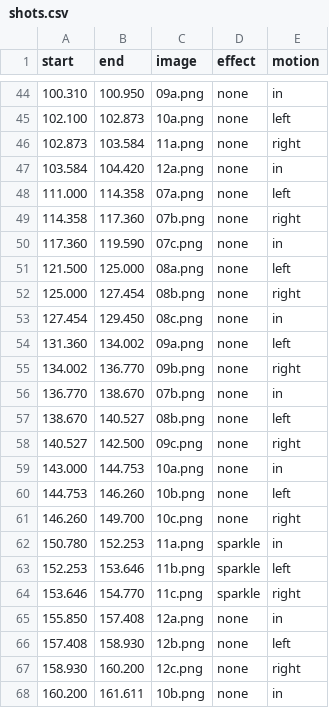
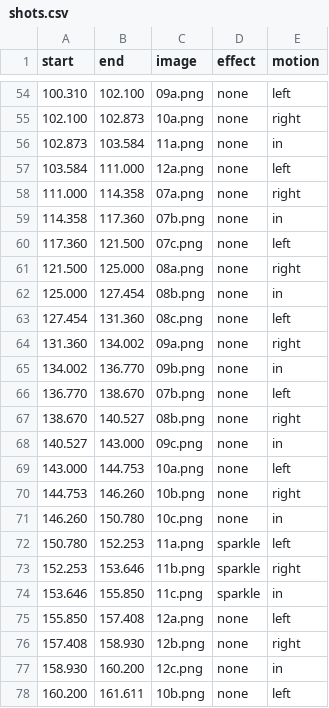
Before and after one commit to fire1200/jcos, a CSV file: video/samguk_rise_song/shots.csv, drawn as a sheet; only a part is shown, gaps mark what is left out; the diff covers the shown part only.

```diff
--- a/video/samguk_rise_song/shots.csv
+++ b/video/samguk_rise_song/shots.csv
@@ -44,25 +54,25 @@ start,end,image,effect,motion
-100.310,100.950,09a.png,none,in
-102.100,102.873,10a.png,none,left
-102.873,103.584,11a.png,none,right
-103.584,104.420,12a.png,none,in
-111.000,114.358,07a.png,none,left
-114.358,117.360,07b.png,none,right
-117.360,119.590,07c.png,none,in
-121.500,125.000,08a.png,none,left
-125.000,127.454,08b.png,none,right
-127.454,129.450,08c.png,none,in
-131.360,134.002,09a.png,none,left
-134.002,136.770,09b.png,none,right
-136.770,138.670,07b.png,none,in
-138.670,140.527,08b.png,none,left
-140.527,142.500,09c.png,none,right
-143.000,144.753,10a.png,none,in
-144.753,146.260,10b.png,none,left
-146.260,149.700,10c.png,none,right
-150.780,152.253,11a.png,sparkle,in
-152.253,153.646,11b.png,sparkle,left
-153.646,154.770,11c.png,sparkle,right
-155.850,157.408,12a.png,none,in
-157.408,158.930,12b.png,none,left
-158.930,160.200,12c.png,none,right
-160.200,161.611,10b.png,none,in
+100.310,102.100,09a.png,none,left
+102.100,102.873,10a.png,none,right
+102.873,103.584,11a.png,none,in
+103.584,111.000,12a.png,none,left
+111.000,114.358,07a.png,none,right
+114.358,117.360,07b.png,none,in
+117.360,121.500,07c.png,none,left
+121.500,125.000,08a.png,none,right
+125.000,127.454,08b.png,none,in
+127.454,131.360,08c.png,none,left
+131.360,134.002,09a.png,none,right
+134.002,136.770,09b.png,none,in
+136.770,138.670,07b.png,none,left
+138.670,140.527,08b.png,none,right
+140.527,143.000,09c.png,none,in
+143.000,144.753,10a.png,none,left
+144.753,146.260,10b.png,none,right
+146.260,150.780,10c.png,none,in
+150.780,152.253,11a.png,sparkle,left
+152.253,153.646,11b.png,sparkle,right
+153.646,155.850,11c.png,sparkle,in
+155.850,157.408,12a.png,none,left
+157.408,158.930,12b.png,none,right
+158.930,160.200,12c.png,none,in
+160.200,161.611,10b.png,none,left
```
Also changed, not shown: 14 added rows and 97 edited cells elsewhere in this file, 3 other files.
